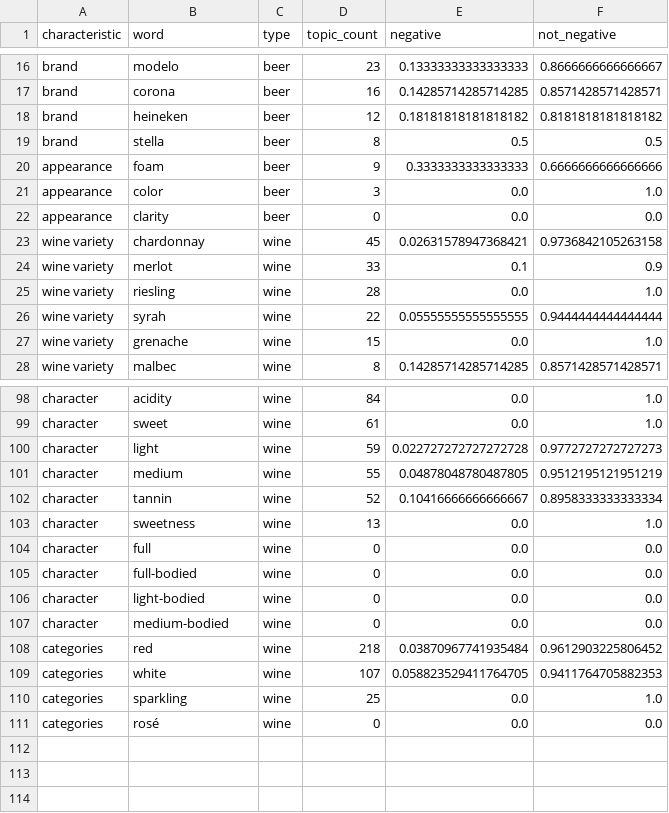
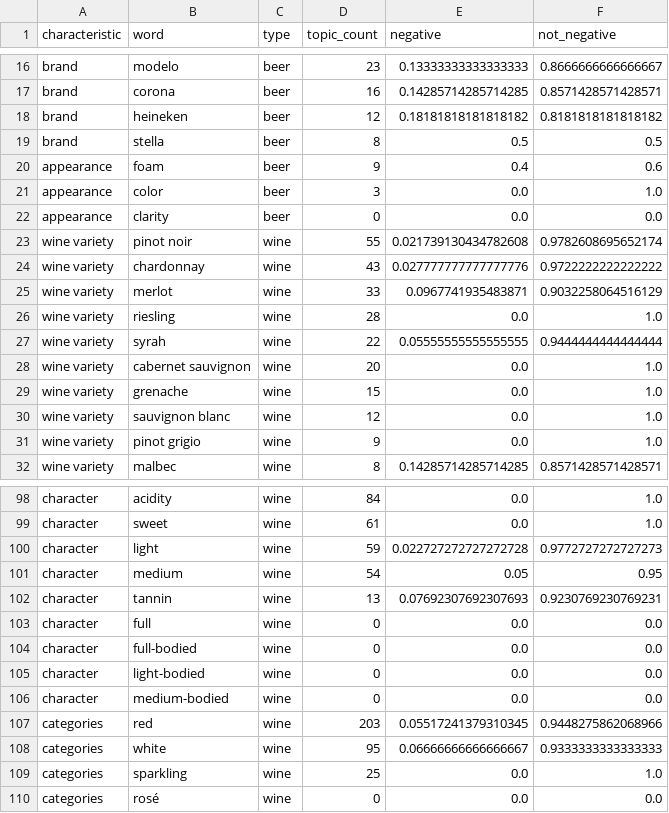
Before and after one commit to utthawit/project_3, a CSV file: data/all_type_class.csv, drawn as a sheet; only a part is shown, gaps mark what is left out; the diff covers the shown part only.

```diff
--- a/data/all_type_class.csv
+++ b/data/all_type_class.csv
@@ -19,10 +19,14 @@ brand,heineken,beer,12,0.18181818181818182,0.8181818181818182
 brand,stella,beer,8,0.5,0.5
-appearance,foam,beer,9,0.3333333333333333,0.6666666666666666
+appearance,foam,beer,9,0.4,0.6
 appearance,color,beer,3,0.0,1.0
 appearance,clarity,beer,0,0.0,0.0
-wine variety,chardonnay,wine,45,0.02631578947368421,0.9736842105263158
-wine variety,merlot,wine,33,0.1,0.9
+wine variety,pinot noir,wine,55,0.021739130434782608,0.9782608695652174
+wine variety,chardonnay,wine,43,0.027777777777777776,0.9722222222222222
+wine variety,merlot,wine,33,0.0967741935483871,0.9032258064516129
 wine variety,riesling,wine,28,0.0,1.0
 wine variety,syrah,wine,22,0.05555555555555555,0.9444444444444444
+wine variety,cabernet sauvignon,wine,20,0.0,1.0
 wine variety,grenache,wine,15,0.0,1.0
+wine variety,sauvignon blanc,wine,12,0.0,1.0
+wine variety,pinot grigio,wine,9,0.0,1.0
 wine variety,malbec,wine,8,0.14285714285714285,0.8571428571428571
@@ -100,5 +100,4 @@ character,sweet,wine,61,0.0,1.0
 character,light,wine,59,0.022727272727272728,0.9772727272727273
-character,medium,wine,55,0.04878048780487805,0.9512195121951219
-character,tannin,wine,52,0.10416666666666667,0.8958333333333334
-character,sweetness,wine,13,0.0,1.0
+character,medium,wine,54,0.05,0.95
+character,tannin,wine,13,0.07692307692307693,0.9230769230769231
 character,full,wine,0,0.0,0.0
@@ -107,4 +106,4 @@ character,light-bodied,wine,0,0.0,0.0
 character,medium-bodied,wine,0,0.0,0.0
-categories,red,wine,218,0.03870967741935484,0.9612903225806452
-categories,white,wine,107,0.058823529411764705,0.9411764705882353
+categories,red,wine,203,0.05517241379310345,0.9448275862068966
+categories,white,wine,95,0.06666666666666667,0.9333333333333333
 categories,sparkling,wine,25,0.0,1.0
```
Also changed, not shown: 3 added rows, 7 removed rows and 23 edited cells elsewhere in this file, data/wine_beer_class.csv, 22 other files.
